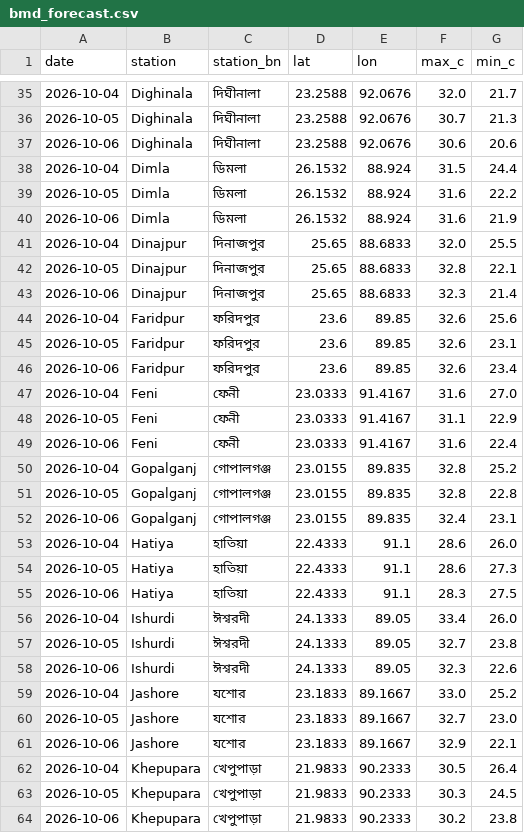
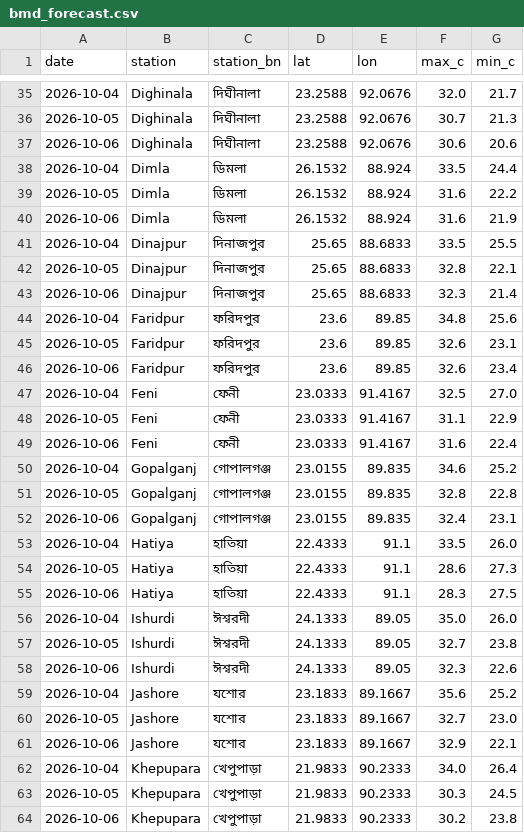
Before and after one commit to dhrupo/loadshedding-bd, a CSV file: data/bmd_forecast.csv, drawn as a sheet; only a part is shown, gaps mark what is left out; the diff covers the shown part only.

```diff
--- a/data/bmd_forecast.csv
+++ b/data/bmd_forecast.csv
@@ -37,27 +37,27 @@ date,station,station_bn,lat,lon,max_c,min_c
 2026-10-06,Dighinala,দিঘীনালা,23.2588,92.0676,30.6,20.6
-2026-10-04,Dimla,ডিমলা,26.1532,88.924,31.5,24.4
+2026-10-04,Dimla,ডিমলা,26.1532,88.924,33.5,24.4
 2026-10-05,Dimla,ডিমলা,26.1532,88.924,31.6,22.2
 2026-10-06,Dimla,ডিমলা,26.1532,88.924,31.6,21.9
-2026-10-04,Dinajpur,দিনাজপুর,25.65,88.6833,32.0,25.5
+2026-10-04,Dinajpur,দিনাজপুর,25.65,88.6833,33.5,25.5
 2026-10-05,Dinajpur,দিনাজপুর,25.65,88.6833,32.8,22.1
 2026-10-06,Dinajpur,দিনাজপুর,25.65,88.6833,32.3,21.4
-2026-10-04,Faridpur,ফরিদপুর,23.6,89.85,32.6,25.6
+2026-10-04,Faridpur,ফরিদপুর,23.6,89.85,34.8,25.6
 2026-10-05,Faridpur,ফরিদপুর,23.6,89.85,32.6,23.1
 2026-10-06,Faridpur,ফরিদপুর,23.6,89.85,32.6,23.4
-2026-10-04,Feni,ফেনী,23.0333,91.4167,31.6,27.0
+2026-10-04,Feni,ফেনী,23.0333,91.4167,32.5,27.0
 2026-10-05,Feni,ফেনী,23.0333,91.4167,31.1,22.9
 2026-10-06,Feni,ফেনী,23.0333,91.4167,31.6,22.4
-2026-10-04,Gopalganj,গোপালগঞ্জ,23.0155,89.835,32.8,25.2
+2026-10-04,Gopalganj,গোপালগঞ্জ,23.0155,89.835,34.6,25.2
 2026-10-05,Gopalganj,গোপালগঞ্জ,23.0155,89.835,32.8,22.8
 2026-10-06,Gopalganj,গোপালগঞ্জ,23.0155,89.835,32.4,23.1
-2026-10-04,Hatiya,হাতিয়া,22.4333,91.1,28.6,26.0
+2026-10-04,Hatiya,হাতিয়া,22.4333,91.1,33.5,26.0
 2026-10-05,Hatiya,হাতিয়া,22.4333,91.1,28.6,27.3
 2026-10-06,Hatiya,হাতিয়া,22.4333,91.1,28.3,27.5
-2026-10-04,Ishurdi,ঈশ্বরদী,24.1333,89.05,33.4,26.0
+2026-10-04,Ishurdi,ঈশ্বরদী,24.1333,89.05,35.0,26.0
 2026-10-05,Ishurdi,ঈশ্বরদী,24.1333,89.05,32.7,23.8
 2026-10-06,Ishurdi,ঈশ্বরদী,24.1333,89.05,32.3,22.6
-2026-10-04,Jashore,যশোর,23.1833,89.1667,33.0,25.2
+2026-10-04,Jashore,যশোর,23.1833,89.1667,35.6,25.2
 2026-10-05,Jashore,যশোর,23.1833,89.1667,32.7,23.0
 2026-10-06,Jashore,যশোর,23.1833,89.1667,32.9,22.1
-2026-10-04,Khepupara,খেপুপাড়া,21.9833,90.2333,30.5,26.4
+2026-10-04,Khepupara,খেপুপাড়া,21.9833,90.2333,34.0,26.4
 2026-10-05,Khepupara,খেপুপাড়া,21.9833,90.2333,30.3,24.5
```
Also changed, not shown: 34 edited cells elsewhere in this file, data/demand.csv, data/generation.csv, 3 other files.
